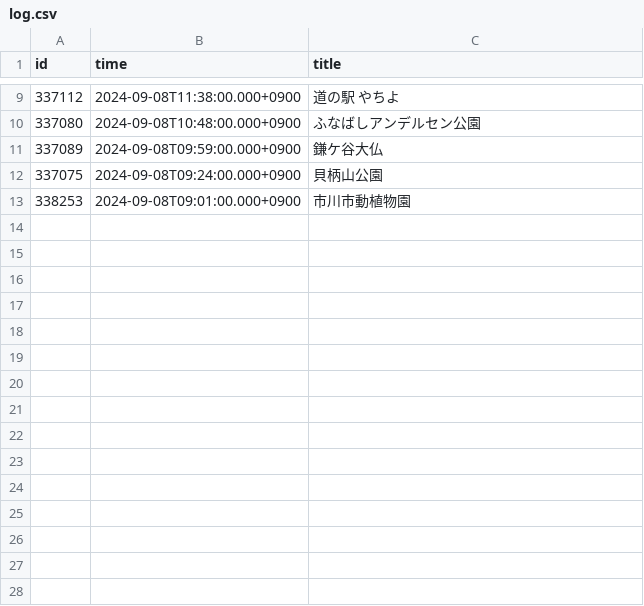
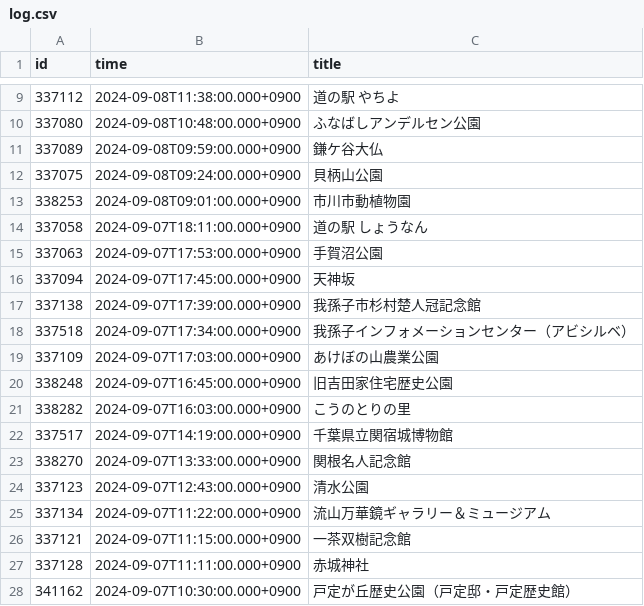
Before and after one commit to ijknabla/gogoboso2024, a CSV file: script/log.csv, drawn as a sheet; only a part is shown, gaps mark what is left out.

```diff
--- a/script/log.csv
+++ b/script/log.csv
@@ -13 +13,16 @@
 338253,2024-09-08T09:01:00.000+0900,市川市動植物園
+337058,2024-09-07T18:11:00.000+0900,道の駅　しょうなん
+337063,2024-09-07T17:53:00.000+0900,手賀沼公園
+337094,2024-09-07T17:45:00.000+0900,天神坂
+337138,2024-09-07T17:39:00.000+0900,我孫子市杉村楚人冠記念館
+337518,2024-09-07T17:34:00.000+0900,我孫子インフォメーションセンター（アビシルベ）
+337109,2024-09-07T17:03:00.000+0900,あけぼの山農業公園
+338248,2024-09-07T16:45:00.000+0900,旧吉田家住宅歴史公園
+338282,2024-09-07T16:03:00.000+0900,こうのとりの里
+337517,2024-09-07T14:19:00.000+0900,千葉県立関宿城博物館
+338270,2024-09-07T13:33:00.000+0900,関根名人記念館
+337123,2024-09-07T12:43:00.000+0900,清水公園
+337134,2024-09-07T11:22:00.000+0900,流山万華鏡ギャラリー＆ミュージアム
+337121,2024-09-07T11:15:00.000+0900,一茶双樹記念館
+337128,2024-09-07T11:11:00.000+0900,赤城神社
+341162,2024-09-07T10:30:00.000+0900,戸定が丘歴史公園（戸定邸・戸定歴史館）
```
Also changed, not shown: 1 other file.
